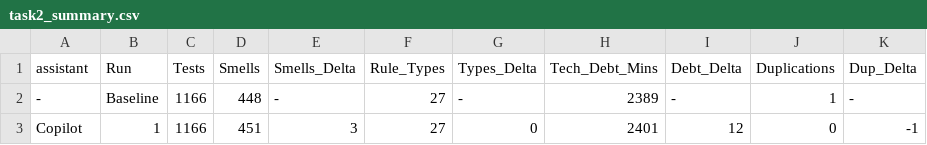
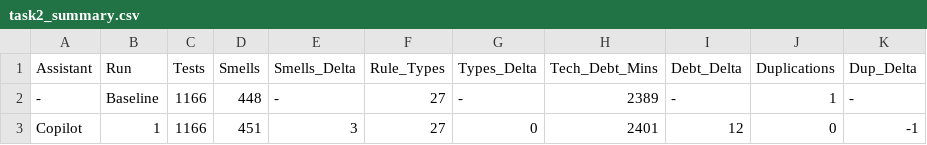
Before and after one commit to martingundhus/express_benchmark, a CSV file: task2_summary.csv, drawn as a sheet; only a part is shown; the diff names each change by its address in the sheet, - before the commit and + after, or states it on an @@ line.

```diff
--- a/task2_summary.csv
+++ b/task2_summary.csv
-A1: assistant
+A1: Assistant
```
Also changed, not shown: task1_summary.csv, task3_summary.csv, 11 other files.
